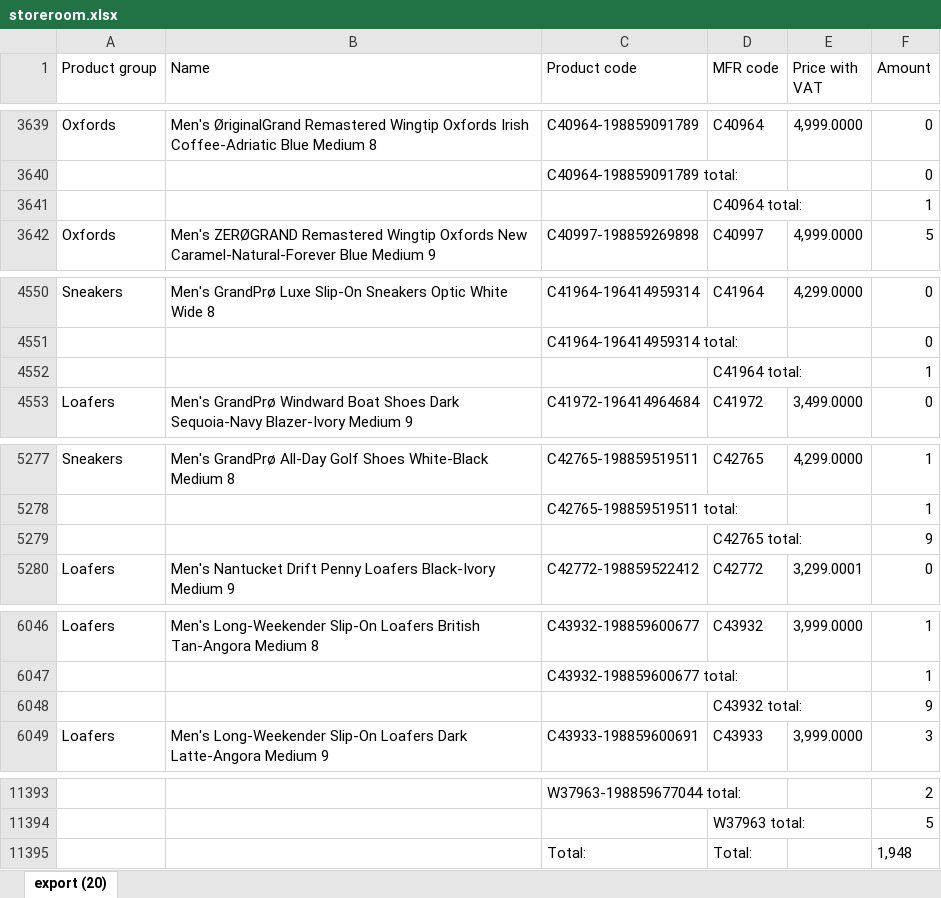
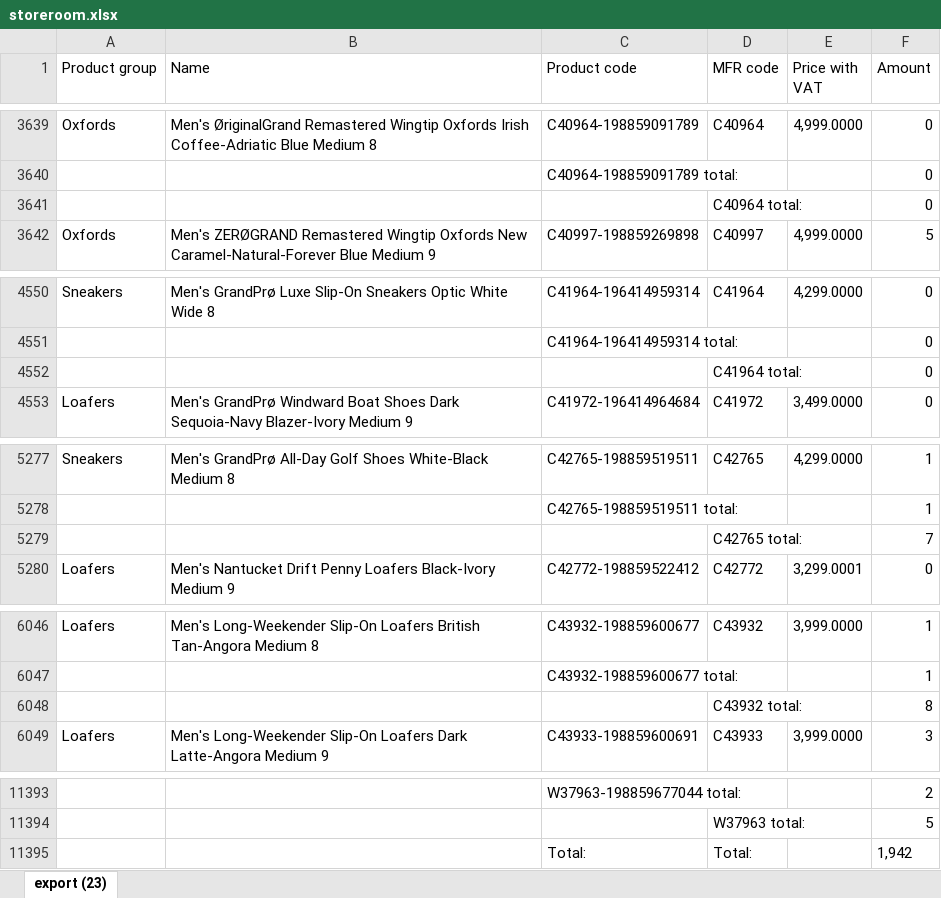
Before and after one commit to LalelaniM/inventorysearch, an Excel workbook: storeroom.xlsx, sheet export (23), drawn as a sheet; only a part is shown, gaps mark what is left out; values as stored, in another font and other column widths than the file's, no borders; the diff covers the shown part only; the diff names each change by its address in the sheet, - before the commit and + after, or states it on an @@ line.

```diff
--- a/storeroom.xlsx (sheet export (23))
+++ b/storeroom.xlsx (sheet export (23))
-sheet tab: export (20)
+sheet tab: export (23)
-F3641 (Amount): 1
+F3641 (Amount): 0
-F4552 (Amount): 1
+F4552 (Amount): 0
-F5279 (Amount): 9
+F5279 (Amount): 7
-F6048 (Amount): 9
+F6048 (Amount): 8
-F11395 (Amount): 1,948
+F11395 (Amount): 1,942
```
Also changed, not shown: 11 edited cells elsewhere in this sheet, retail.xlsx.
